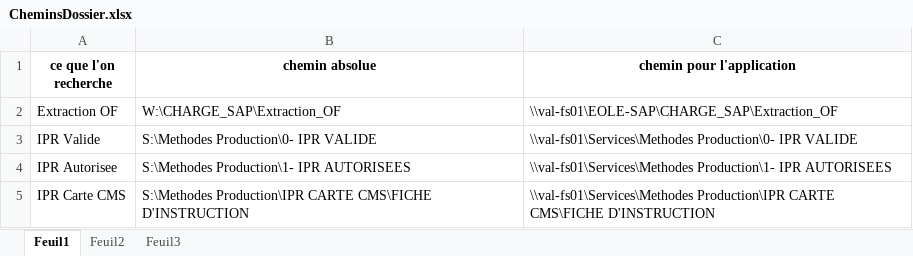
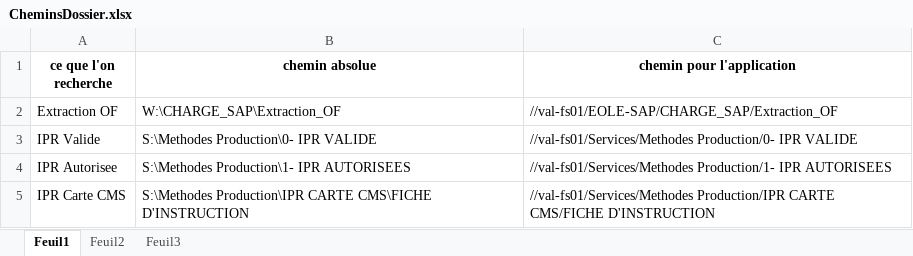
Before and after one commit to BaptisteValayer/EolaneAccueil, an Excel workbook: init/CheminsDossier.xlsx, sheet Feuil1, drawn as a sheet; values as stored, in another font and other column widths than the file's, no borders; the diff names each change by its address in the sheet, - before the commit and + after, or states it on an @@ line.

Commit message:
modif fichier excel

```diff
--- a/init/CheminsDossier.xlsx (sheet Feuil1)
+++ b/init/CheminsDossier.xlsx (sheet Feuil1)
-C2 (chemin pour l'application): \\val-fs01\EOLE-SAP\CHARGE_SAP\Extraction_OF
+C2 (chemin pour l'application): //val-fs01/EOLE-SAP/CHARGE_SAP/Extraction_OF
-C3 (chemin pour l'application): \\val-fs01\Services\Methodes Production\0- IPR VALIDE
+C3 (chemin pour l'application): //val-fs01/Services/Methodes Production/0- IPR VALIDE
-C4 (chemin pour l'application): \\val-fs01\Services\Methodes Production\1- IPR AUTORISEES
+C4 (chemin pour l'application): //val-fs01/Services/Methodes Production/1- IPR AUTORISEES
-C5 (chemin pour l'application): \\val-fs01\Services\Methodes Production\IPR CARTE CMS\FICHE D'INSTRUCTION
+C5 (chemin pour l'application): //val-fs01/Services/Methodes Production/IPR CARTE CMS/FICHE D'INSTRUCTION
```
